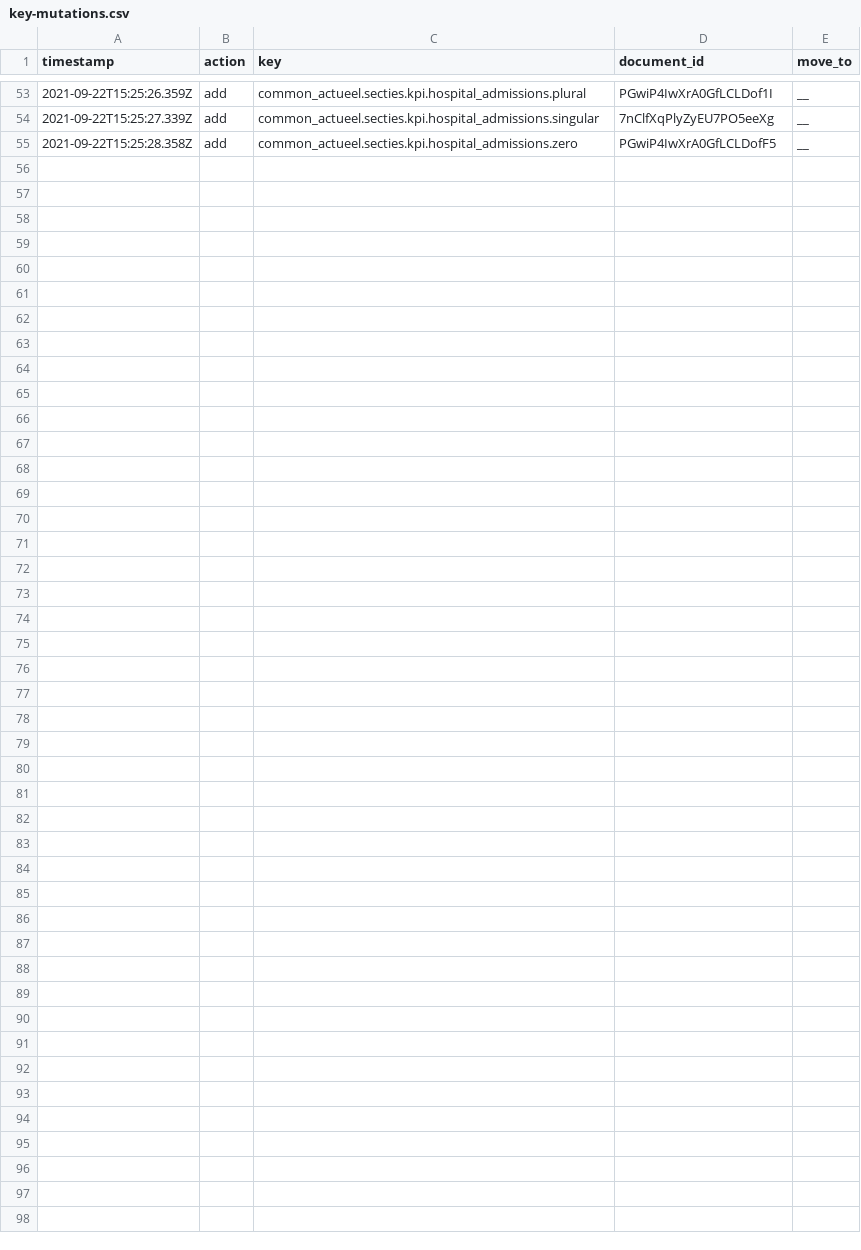
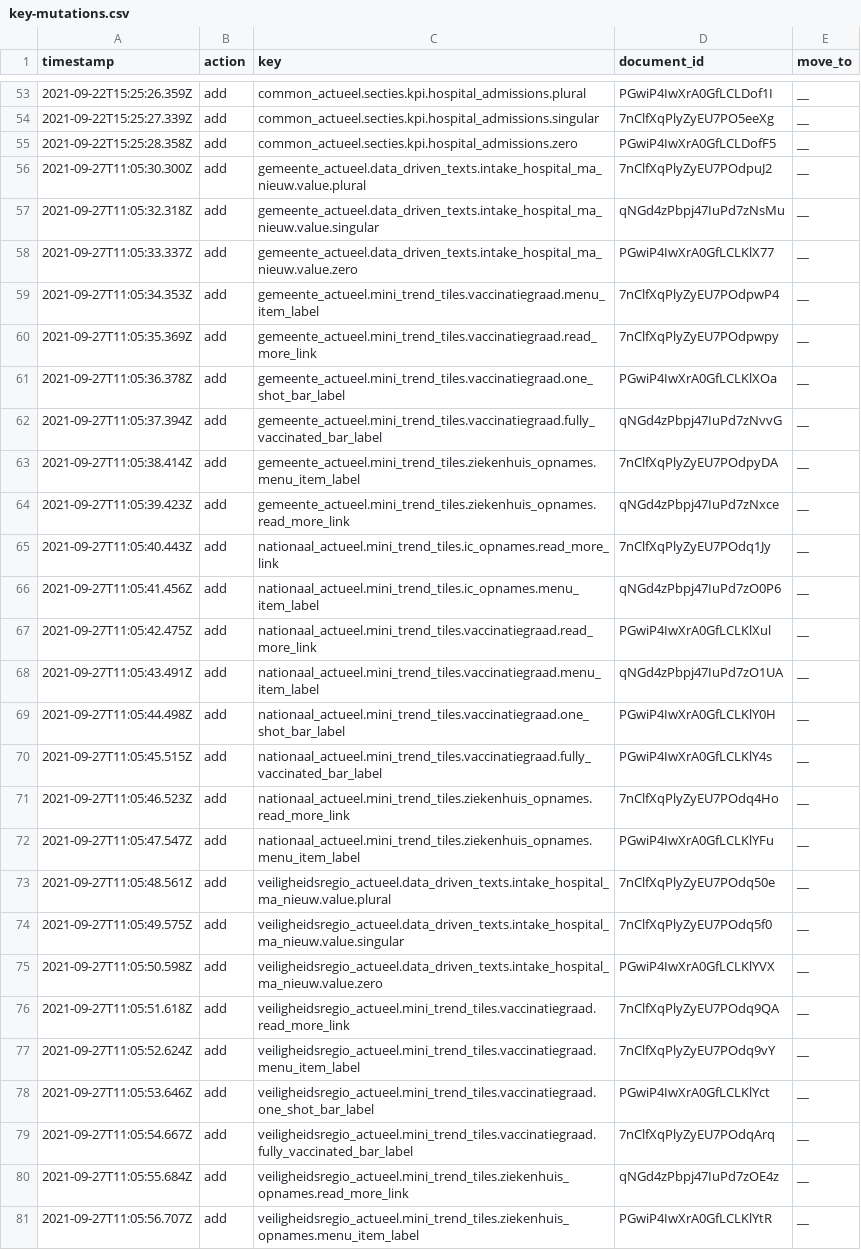
Before and after one commit to jorrikklijnsma/nl-covid19-data-dashboard, a CSV file: packages/cms/src/lokalize/key-mutations.csv, drawn as a sheet; only a part is shown, gaps mark what is left out; the diff names each change by its address in the sheet, - before the commit and + after, or states it on an @@ line.

Commit message:
Add new actueel KPI/Chart section (#3578)
* Start of the tile selector

* Add sparkbars and values

* Add narrow view for the tile selector

* Styling and typing tweaks

* Add axes to bar chart

* Adjust width

* Add warning icons

* Fix vaccination config

* Implement tile selector on gm and vr actueel

* Implement warning as separate element instead of extra property on timeseries element

* Add vaccination bars labels to lokalize

* Fix nl selection

* Fix lint errors

* Rename to LabeledBar

* Add noHover

* Fix wide menu

* Add some more spacing

* Fix vaccination labels

Co-authored-by: VWSCoronaDashboard1 <66416946+VWSCoronaDashboard1@users.noreply.github.com>

```diff
--- a/packages/cms/src/lokalize/key-mutations.csv
+++ b/packages/cms/src/lokalize/key-mutations.csv
+row 56: 2021-09-27T11:05:30.300Z | add | gemeente_actueel.data_driven_texts.intake_hospital_ma_nieuw.value.plural | 7nClfXqPlyZyEU7POdpuJ2 | __
+row 57: 2021-09-27T11:05:32.318Z | add | gemeente_actueel.data_driven_texts.intake_hospital_ma_nieuw.value.singular | qNGd4zPbpj47IuPd7zNsMu | __
+row 58: 2021-09-27T11:05:33.337Z | add | gemeente_actueel.data_driven_texts.intake_hospital_ma_nieuw.value.zero | PGwiP4IwXrA0GfLCLKlX77 | __
+row 59: 2021-09-27T11:05:34.353Z | add | gemeente_actueel.mini_trend_tiles.vaccinatiegraad.menu_item_label | 7nClfXqPlyZyEU7POdpwP4 | __
+row 60: 2021-09-27T11:05:35.369Z | add | gemeente_actueel.mini_trend_tiles.vaccinatiegraad.read_more_link | 7nClfXqPlyZyEU7POdpwpy | __
+row 61: 2021-09-27T11:05:36.378Z | add | gemeente_actueel.mini_trend_tiles.vaccinatiegraad.one_shot_bar_label | PGwiP4IwXrA0GfLCLKlXOa | __
+row 62: 2021-09-27T11:05:37.394Z | add | gemeente_actueel.mini_trend_tiles.vaccinatiegraad.fully_vaccinated_bar_label | qNGd4zPbpj47IuPd7zNvvG | __
+row 63: 2021-09-27T11:05:38.414Z | add | gemeente_actueel.mini_trend_tiles.ziekenhuis_opnames.menu_item_label | 7nClfXqPlyZyEU7POdpyDA | __
+row 64: 2021-09-27T11:05:39.423Z | add | gemeente_actueel.mini_trend_tiles.ziekenhuis_opnames.read_more_link | qNGd4zPbpj47IuPd7zNxce | __
+row 65: 2021-09-27T11:05:40.443Z | add | nationaal_actueel.mini_trend_tiles.ic_opnames.read_more_link | 7nClfXqPlyZyEU7POdq1Jy | __
+row 66: 2021-09-27T11:05:41.456Z | add | nationaal_actueel.mini_trend_tiles.ic_opnames.menu_item_label | qNGd4zPbpj47IuPd7zO0P6 | __
+row 67: 2021-09-27T11:05:42.475Z | add | nationaal_actueel.mini_trend_tiles.vaccinatiegraad.read_more_link | PGwiP4IwXrA0GfLCLKlXul | __
+row 68: 2021-09-27T11:05:43.491Z | add | nationaal_actueel.mini_trend_tiles.vaccinatiegraad.menu_item_label | qNGd4zPbpj47IuPd7zO1UA | __
+row 69: 2021-09-27T11:05:44.498Z | add | nationaal_actueel.mini_trend_tiles.vaccinatiegraad.one_shot_bar_label | PGwiP4IwXrA0GfLCLKlY0H | __
+row 70: 2021-09-27T11:05:45.515Z | add | nationaal_actueel.mini_trend_tiles.vaccinatiegraad.fully_vaccinated_bar_label | PGwiP4IwXrA0GfLCLKlY4s | __
+row 71: 2021-09-27T11:05:46.523Z | add | nationaal_actueel.mini_trend_tiles.ziekenhuis_opnames.read_more_link | 7nClfXqPlyZyEU7POdq4Ho | __
+row 72: 2021-09-27T11:05:47.547Z | add | nationaal_actueel.mini_trend_tiles.ziekenhuis_opnames.menu_item_label | PGwiP4IwXrA0GfLCLKlYFu | __
+row 73: 2021-09-27T11:05:48.561Z | add | veiligheidsregio_actueel.data_driven_texts.intake_hospital_ma_nieuw.value.plural | 7nClfXqPlyZyEU7POdq50e | __
+row 74: 2021-09-27T11:05:49.575Z | add | veiligheidsregio_actueel.data_driven_texts.intake_hospital_ma_nieuw.value.singular | 7nClfXqPlyZyEU7POdq5f0 | __
+row 75: 2021-09-27T11:05:50.598Z | add | veiligheidsregio_actueel.data_driven_texts.intake_hospital_ma_nieuw.value.zero | PGwiP4IwXrA0GfLCLKlYVX | __
+row 76: 2021-09-27T11:05:51.618Z | add | veiligheidsregio_actueel.mini_trend_tiles.vaccinatiegraad.read_more_link | 7nClfXqPlyZyEU7POdq9QA | __
+row 77: 2021-09-27T11:05:52.624Z | add | veiligheidsregio_actueel.mini_trend_tiles.vaccinatiegraad.menu_item_label | 7nClfXqPlyZyEU7POdq9vY | __
+row 78: 2021-09-27T11:05:53.646Z | add | veiligheidsregio_actueel.mini_trend_tiles.vaccinatiegraad.one_shot_bar_label | PGwiP4IwXrA0GfLCLKlYct | __
+row 79: 2021-09-27T11:05:54.667Z | add | veiligheidsregio_actueel.mini_trend_tiles.vaccinatiegraad.fully_vaccinated_bar_label | 7nClfXqPlyZyEU7POdqArq | __
+row 80: 2021-09-27T11:05:55.684Z | add | veiligheidsregio_actueel.mini_trend_tiles.ziekenhuis_opnames.read_more_link | qNGd4zPbpj47IuPd7zOE4z | __
+row 81: 2021-09-27T11:05:56.707Z | add | veiligheidsregio_actueel.mini_trend_tiles.ziekenhuis_opnames.menu_item_label | PGwiP4IwXrA0GfLCLKlYtR | __
```
Also changed, not shown: 18 other files.
